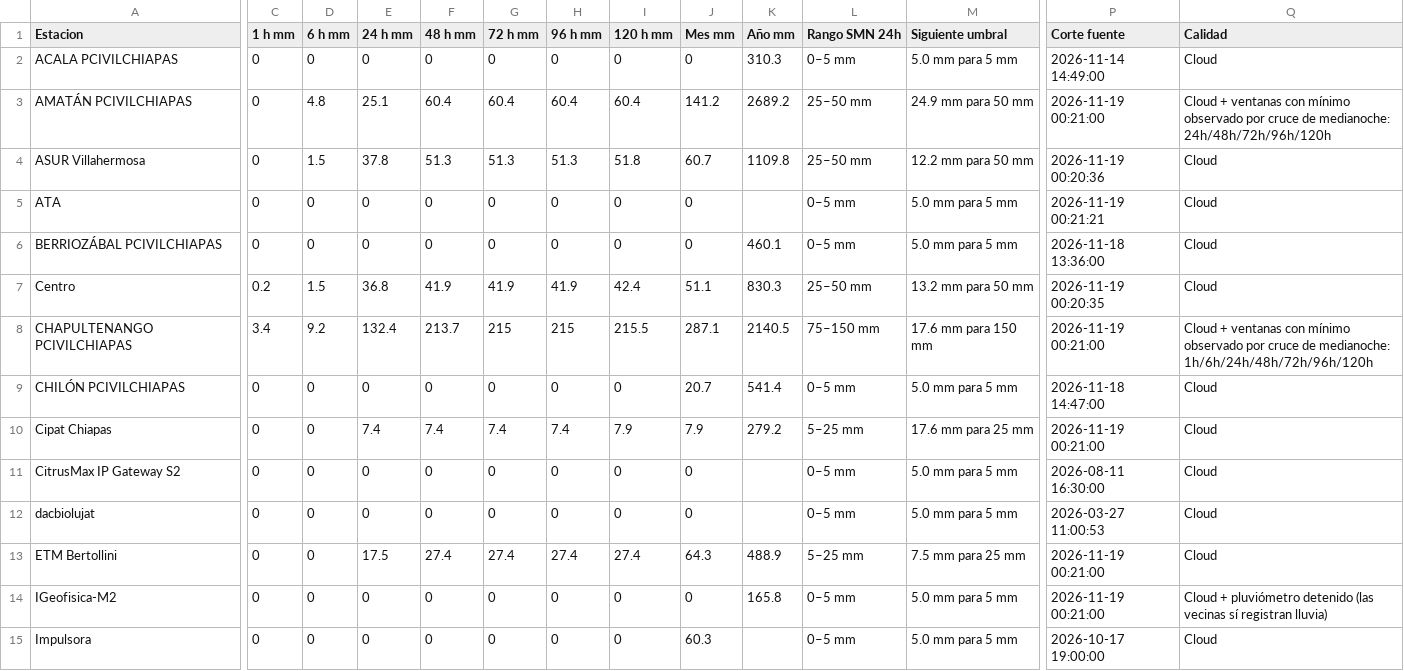
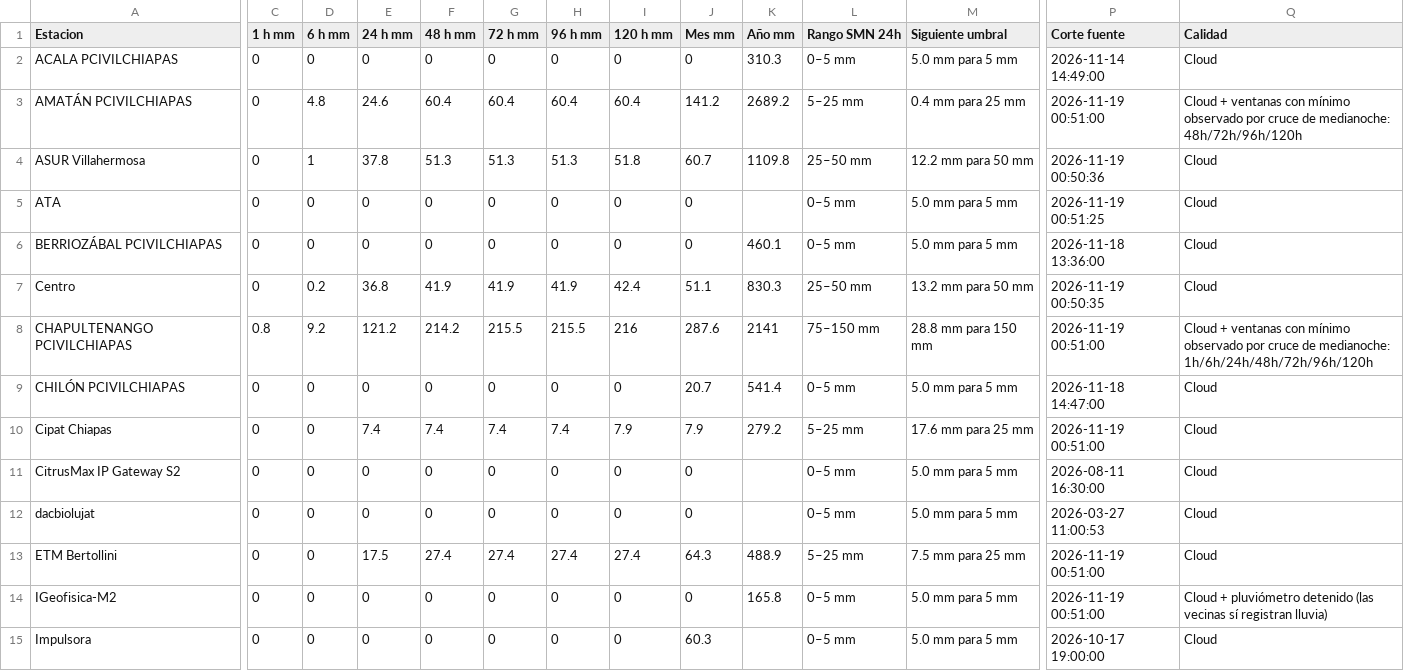
Before and after one commit to SISTEMAPCTAB/Agente-Hidrometeorologico-Cloud, a CSV file: data/weatherlink/Tabla_WeatherLink_Cloud.csv, drawn as a sheet; only a part is shown, gaps mark what is left out; the diff covers the shown part only; the diff names each change by its address in the sheet, - before the commit and + after, or states it on an @@ line.

```diff
--- a/data/weatherlink/Tabla_WeatherLink_Cloud.csv
+++ b/data/weatherlink/Tabla_WeatherLink_Cloud.csv
-E3 (24 h mm): 25.1
+E3 (24 h mm): 24.6
-L3 (Rango SMN 24h): 25–50 mm
+L3 (Rango SMN 24h): 5–25 mm
-M3 (Siguiente umbral): 24.9 mm para 50 mm
+M3 (Siguiente umbral): 0.4 mm para 25 mm
-P3 (Corte fuente): 2026-11-19 00:21:00
+P3 (Corte fuente): 2026-11-19 00:51:00
-Q3 (Calidad): …de medianoche: 24h/48h/72h/96h/120h
+Q3 (Calidad): …de medianoche: 48h/72h/96h/120h
-D4 (6 h mm): 1.5
+D4 (6 h mm): 1
-P4 (Corte fuente): 2026-11-19 00:20:36
+P4 (Corte fuente): 2026-11-19 00:50:36
-P5 (Corte fuente): 2026-11-19 00:21:21
+P5 (Corte fuente): 2026-11-19 00:51:25
-C7 (1 h mm): 0.2
+C7 (1 h mm): 0
-D7 (6 h mm): 1.5
+D7 (6 h mm): 0.2
-P7 (Corte fuente): 2026-11-19 00:20:35
+P7 (Corte fuente): 2026-11-19 00:50:35
-C8 (1 h mm): 3.4
+C8 (1 h mm): 0.8
-E8 (24 h mm): 132.4
+E8 (24 h mm): 121.2
-F8 (48 h mm): 213.7
+F8 (48 h mm): 214.2
-G8 (72 h mm): 215
+G8 (72 h mm): 215.5
-H8 (96 h mm): 215
+H8 (96 h mm): 215.5
-I8 (120 h mm): 215.5
+I8 (120 h mm): 216
-J8 (Mes mm): 287.1
+J8 (Mes mm): 287.6
-K8 (Año mm): 2140.5
+K8 (Año mm): 2141
-M8 (Siguiente umbral): 17.6 mm para 150 mm
+M8 (Siguiente umbral): 28.8 mm para 150 mm
-P8 (Corte fuente): 2026-11-19 00:21:00
+P8 (Corte fuente): 2026-11-19 00:51:00
-P10 (Corte fuente): 2026-11-19 00:21:00
+P10 (Corte fuente): 2026-11-19 00:51:00
-P13:P14 (Corte fuente): 2026-11-19 00:21:00
+P13:P14 (Corte fuente): 2026-11-19 00:51:00
```
Also changed, not shown: 48 edited cells elsewhere in this file, 7 other files.
